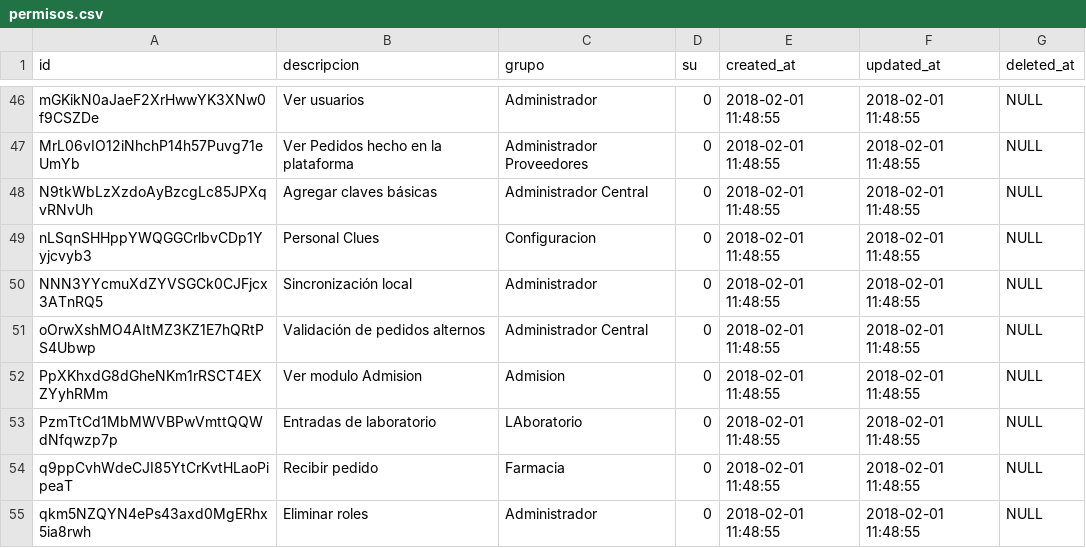
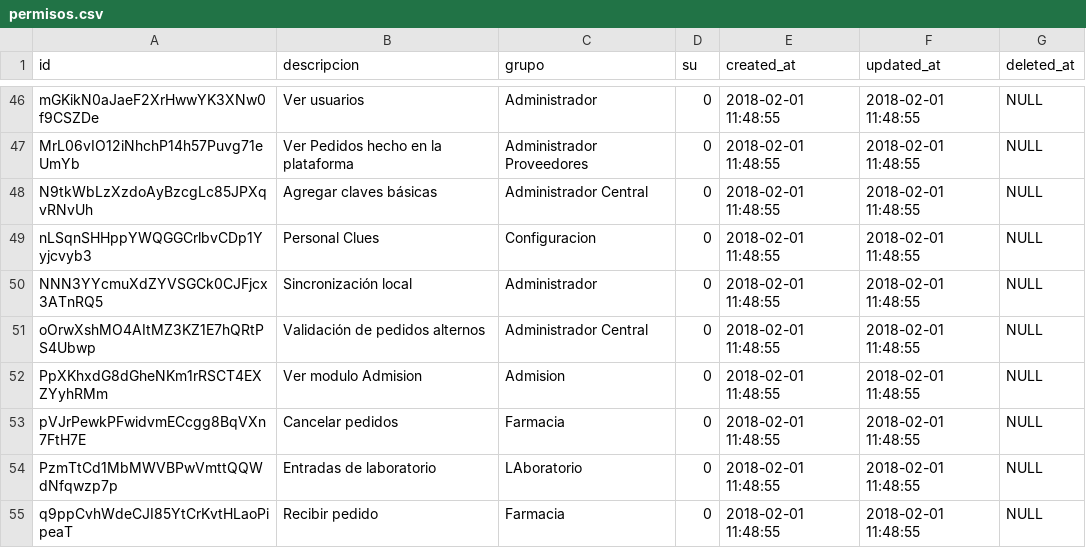
Before and after one commit to XXAI/X3-A, a CSV file: storage/app/seeds/permisos.csv, drawn as a sheet; only a part is shown, gaps mark what is left out; the shorter side is filled out with more unchanged rows.

Commit message:
correcion en seeders, asi como en permisos de acceso a servidores offline, ademas de correciones en validacion de fechas par entradas y salidas de almacen

```diff
--- a/storage/app/seeds/permisos.csv
+++ b/storage/app/seeds/permisos.csv
@@ -52,2 +52,3 @@ oOrwXshMO4AItMZ3KZ1E7hQRtPS4Ubwp,"Validación de pedidos alternos","Administrado
 PpXKhxdG8dGheNKm1rRSCT4EXZYyhRMm,"Ver modulo Admision",Admision,0,"2018-02-01 11:48:55","2018-02-01 11:48:55",NULL
+pVJrPewkPFwidvmECcgg8BqVXn7FtH7E,"Cancelar pedidos",Farmacia,0,"2018-02-01 11:48:55","2018-02-01 11:48:55",NULL
 PzmTtCd1MbMWVBPwVmttQQWdNfqwzp7p,"Entradas de laboratorio",LAboratorio,0,"2018-02-01 11:48:55","2018-02-01 11:48:55",NULL
```
Also changed, not shown: storage/app/seeds/permiso_rol.csv, storage/app/seeds/roles.csv, 12 other files.
